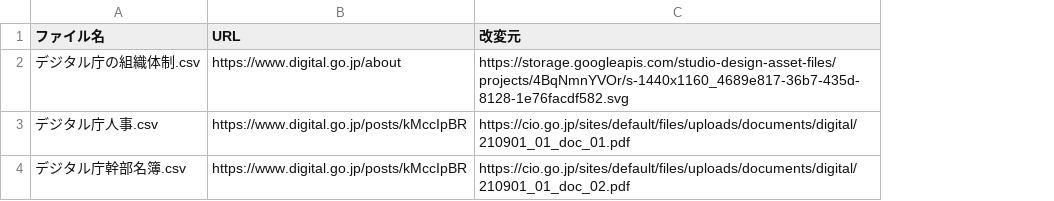
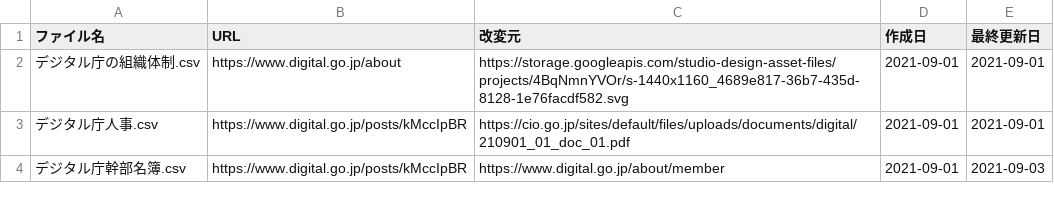
Before and after one commit to code4fukui/digital-agency-jp, a CSV file: 出典.csv, drawn as a sheet; the diff names each change by its address in the sheet, - before the commit and + after, or states it on an @@ line.

```diff
--- a/出典.csv
+++ b/出典.csv
+column D (作成日), rows 2-4: all 2021-09-01
+column E (最終更新日), rows 2-4: 2021-09-01 | 2021-09-01 | 2021-09-03
-C4 (改変元): https://cio.go.jp/sites/default/files/uploads/documents/digital/210901_01_doc_02.pdf
+C4 (改変元): https://www.digital.go.jp/about/member
```
Also changed, not shown: digital-agency-person.csv, デジタル庁幹部名簿.csv, 4 other files.
